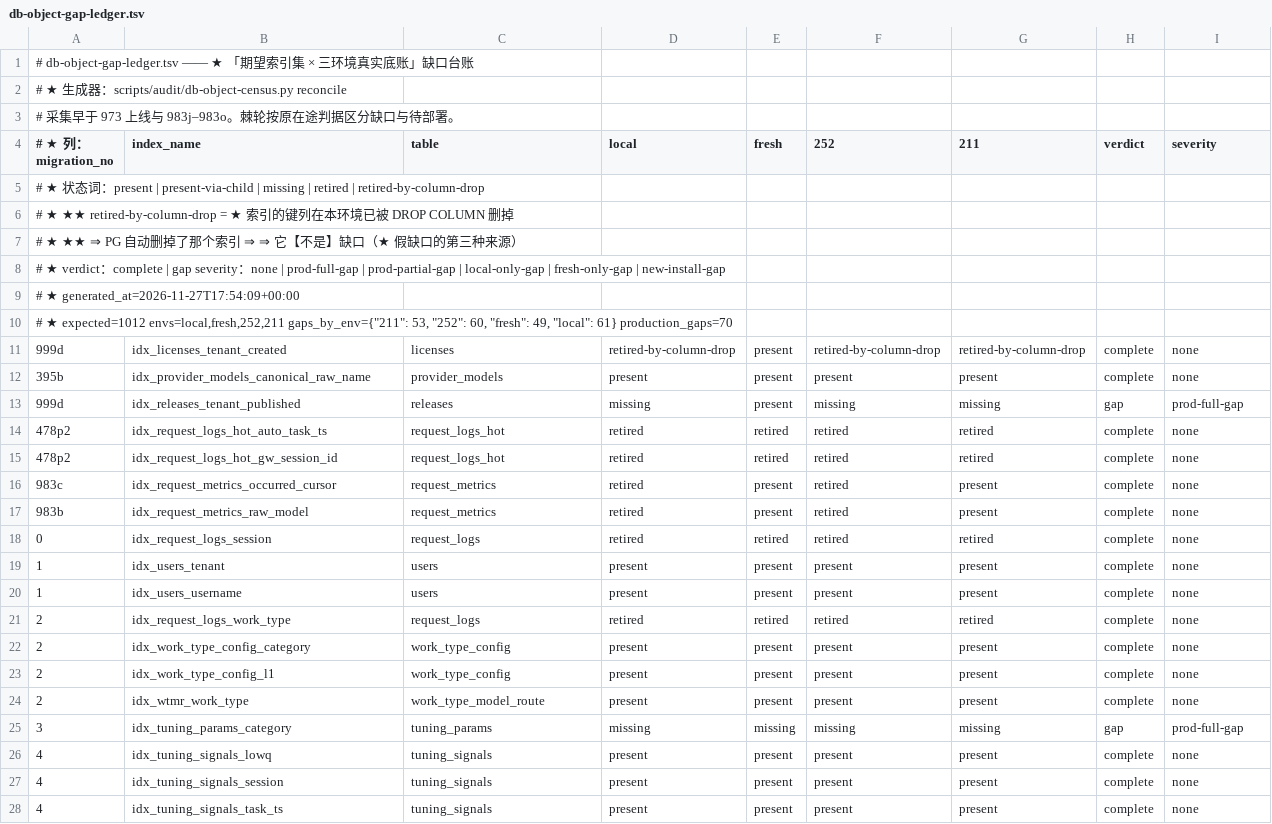
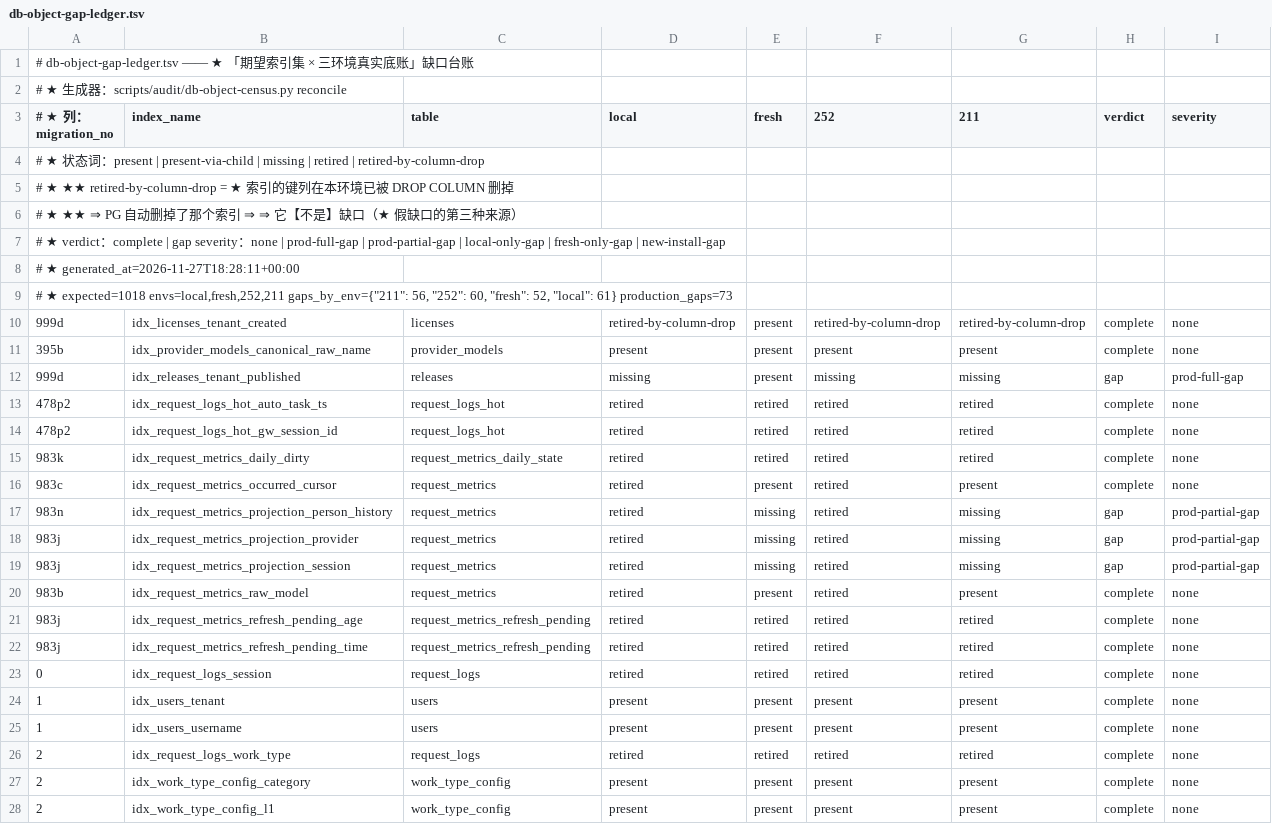
Before and after one commit to halfking/ai-native-gateway-core, a TSV file: scripts/audit/asset/db-object-gap-ledger.tsv, drawn as a sheet; only a part is shown; the shorter side is filled out with more unchanged rows.

```diff
--- a/scripts/audit/asset/db-object-gap-ledger.tsv
+++ b/scripts/audit/asset/db-object-gap-ledger.tsv
@@ -2,3 +2,2 @@
 # ★ 生成器：scripts/audit/db-object-census.py reconcile
-# 采集早于 973 上线与 983j–983o。棘轮按原在途判据区分缺口与待部署。
 # ★ 列：migration_no	index_name	table	local	fresh	252	211	verdict	severity
@@ -8,4 +7,4 @@
 # ★ verdict：complete | gap　　severity：none | prod-full-gap | prod-partial-gap | local-only-gap | fresh-only-gap | new-install-gap
-# ★ generated_at=2026-11-27T17:54:09+00:00
-# ★ expected=1012 envs=local,fresh,252,211 gaps_by_env={"211": 53, "252": 60, "fresh": 49, "local": 61} production_gaps=70
+# ★ generated_at=2026-11-27T18:28:11+00:00
+# ★ expected=1018 envs=local,fresh,252,211 gaps_by_env={"211": 56, "252": 60, "fresh": 52, "local": 61} production_gaps=73
 999d	idx_licenses_tenant_created	licenses	retired-by-column-drop	present	retired-by-column-drop	retired-by-column-drop	complete	none
@@ -15,4 +14,10 @@
 478p2	idx_request_logs_hot_gw_session_id	request_logs_hot	retired	retired	retired	retired	complete	none
+983k	idx_request_metrics_daily_dirty	request_metrics_daily_state	retired	retired	retired	retired	complete	none
 983c	idx_request_metrics_occurred_cursor	request_metrics	retired	present	retired	present	complete	none
+983n	idx_request_metrics_projection_person_history	request_metrics	retired	missing	retired	missing	gap	prod-partial-gap
+983j	idx_request_metrics_projection_provider	request_metrics	retired	missing	retired	missing	gap	prod-partial-gap
+983j	idx_request_metrics_projection_session	request_metrics	retired	missing	retired	missing	gap	prod-partial-gap
 983b	idx_request_metrics_raw_model	request_metrics	retired	present	retired	present	complete	none
+983j	idx_request_metrics_refresh_pending_age	request_metrics_refresh_pending	retired	retired	retired	retired	complete	none
+983j	idx_request_metrics_refresh_pending_time	request_metrics_refresh_pending	retired	retired	retired	retired	complete	none
 0	idx_request_logs_session	request_logs	retired	retired	retired	retired	complete	none
```
Also changed, not shown: docs/audit/evidence/2026-10-21-pipefail-scope-drop-candidates.tsv, scripts/audit/asset/db-object-gaps.tsv, 6 other files.
